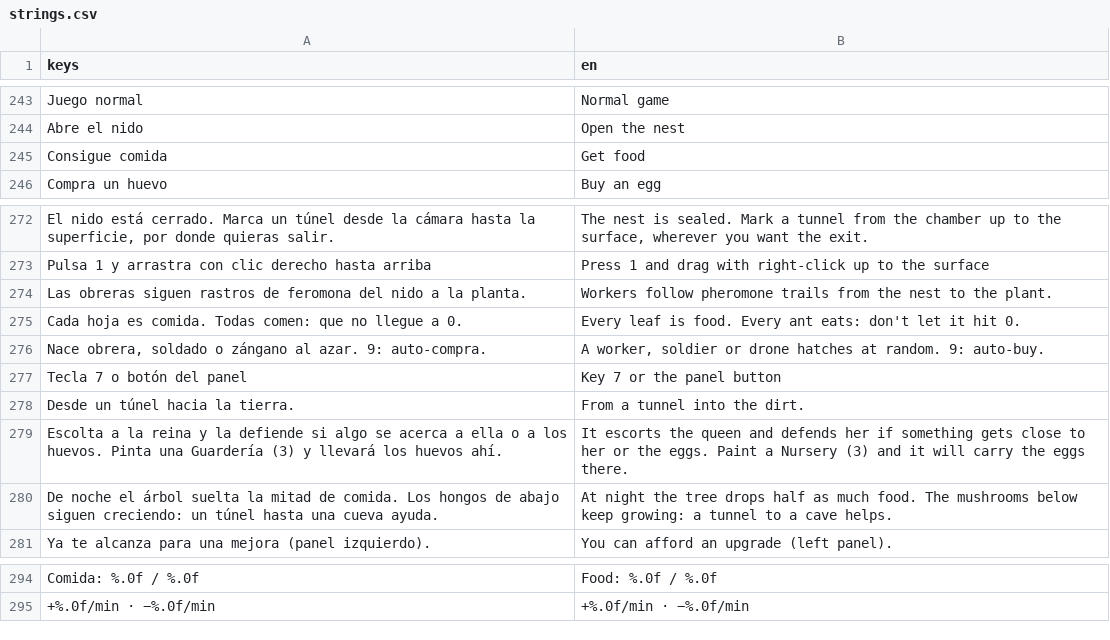
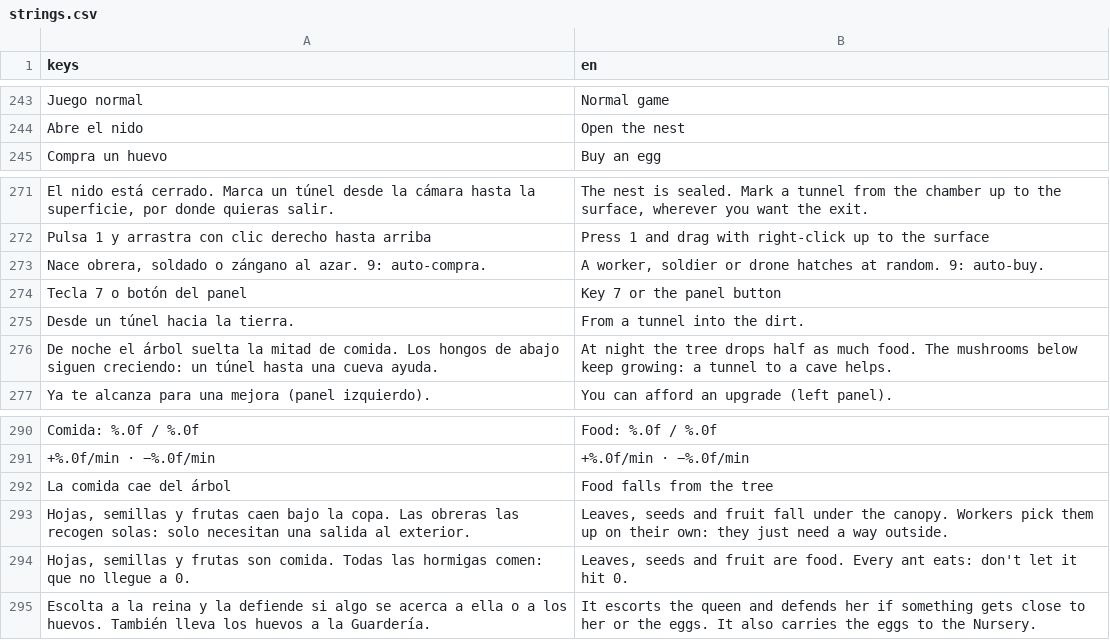
Before and after one commit to JuanSPuentes/colony, a CSV file: translations/strings.csv, drawn as a sheet; only a part is shown, gaps mark what is left out; removed rows and columns are numbered as before the commit, all else as after; the diff names each change by its address in the sheet, - before the commit and + after, or states it on an @@ line.

```diff
--- a/translations/strings.csv
+++ b/translations/strings.csv
-row 245: Consigue comida | Get food
-row 274: Las obreras siguen rastros de feromona del nido a la planta. | Workers follow pheromone trails from the nest to the plant.
-row 275: Cada hoja es comida. Todas comen: que no llegue a 0. | Every leaf is food. Every ant eats: don't let it hit 0.
-row 279: Escolta a la reina y la defiende si algo se acerca a ella o a los huevos. Pinta una Guardería (3) y llevará los huevos ahí. | It escorts the queen and defends her if something gets close to her or the eggs. Paint a Nursery (3) and it will carry the eggs there.
+row 292: La comida cae del árbol | Food falls from the tree
+row 293: Hojas, semillas y frutas caen bajo la copa. Las obreras las recogen solas: solo necesitan una salida al exterior. | Leaves, seeds and fruit fall under the canopy. Workers pick them up on their own: they just need a way outside.
+row 294: Hojas, semillas y frutas son comida. Todas las hormigas comen: que no llegue a 0. | Leaves, seeds and fruit are food. Every ant eats: don't let it hit 0.
+row 295: Escolta a la reina y la defiende si algo se acerca a ella o a los huevos. También lleva los huevos a la Guardería. | It escorts the queen and defends her if something gets close to her or the eggs. It also carries the eggs to the Nursery.
```
Also changed, not shown: 2 other files.
